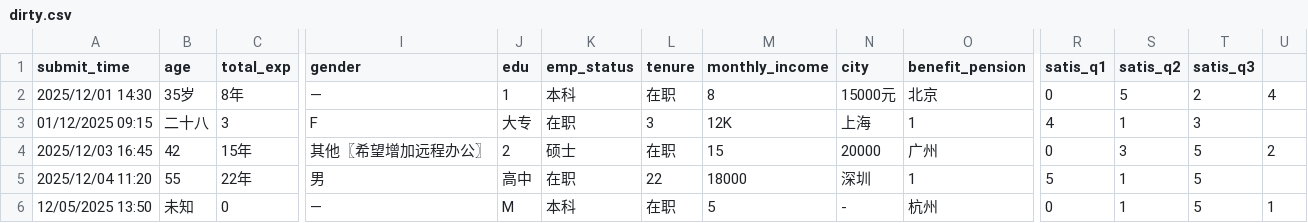
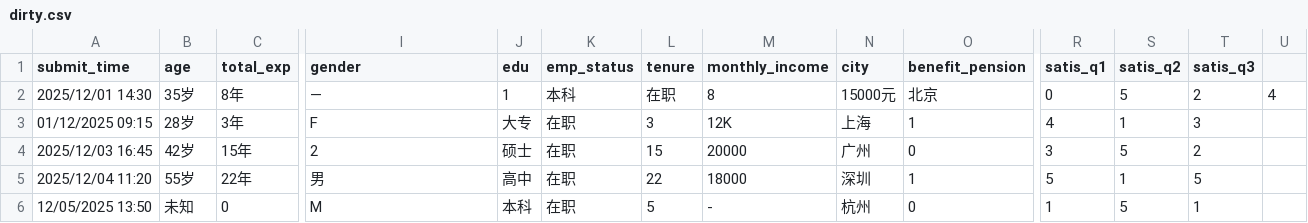
Before and after one commit to quanttide/quanttide-data-fixtures, a CSV file: workspace/catelog/record/dirty.csv, drawn as a sheet; only a part is shown, gaps mark what is left out; the diff covers the shown part only; the diff names each change by its address in the sheet, - before the commit and + after, or states it on an @@ line.

Commit message:
feat: 添加问卷清洗流水线和集成测试
- 创建 questionnaire_pipeline.py 处理流水线
- 流水线读取 catelog/record/dirty.csv 并通过 questionnaire_cleaner 清洗
- 结果暂不保存，仅在内存中处理
- 添加 test_questionnaire_pipeline.py 集成测试

功能验证:
- 流水线能正确加载和处理数据
- 输出包含所有必需的列
- 数据类型正确（ID整数、布尔列等）
- 重复记录被正确标记
- 数据质量标记正确应用
- 记录数保持不变

测试结果: 17个测试全部通过

注意: dirty.csv 文件格式存在问题，需要后续修复以支持完整的值对比测试

```diff
--- a/workspace/catelog/record/dirty.csv
+++ b/workspace/catelog/record/dirty.csv
-B3 (age): 二十八
+B3 (age): 28岁
-C3 (total_exp): 3
+C3 (total_exp): 3年
-B4 (age): 42
+B4 (age): 42岁
-I4 (gender): 其他〖希望增加远程办公〗
+I4 (gender): 2
-J4 (edu): 2
+J4 (edu): 硕士
-K4 (emp_status): 硕士
+K4 (emp_status): 在职
-L4 (tenure): 在职
+L4 (tenure): 15
-M4 (monthly_income): 15
+M4 (monthly_income): 20000
-N4 (city): 20000
+N4 (city): 广州
-O4 (benefit_pension): 广州
+O4 (benefit_pension): 0
-R4 (satis_q1): 0
+R4 (satis_q1): 3
-S4 (satis_q2): 3
+S4 (satis_q2): 5
-T4 (satis_q3): 5
+T4 (satis_q3): 2
-U4: 2
+U4: (empty)
-B5 (age): 55
+B5 (age): 55岁
-I6 (gender): —
+I6 (gender): M
-J6 (edu): M
+J6 (edu): 本科
-K6 (emp_status): 本科
+K6 (emp_status): 在职
-L6 (tenure): 在职
+L6 (tenure): 5
-M6 (monthly_income): 5
+M6 (monthly_income): -
-N6 (city): -
+N6 (city): 杭州
-O6 (benefit_pension): 杭州
+O6 (benefit_pension): 0
-R6 (satis_q1): 0
+R6 (satis_q1): 1
-S6 (satis_q2): 1
+S6 (satis_q2): 5
-T6 (satis_q3): 5
+T6 (satis_q3): 1
-U6: 1
+U6: (empty)
```
Also changed, not shown: 88 edited cells elsewhere in this file, 4 other files.
